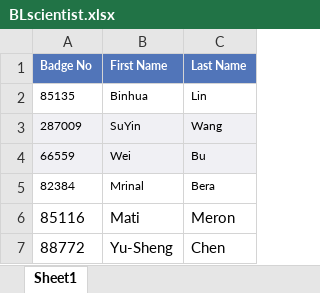
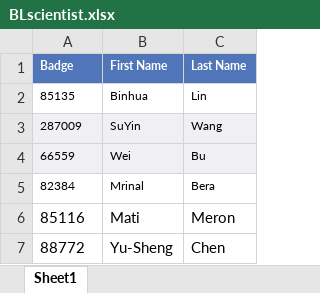
Before and after one commit to chemmatcars/ChemMat_User_Stats, an Excel workbook: Data/BLscientist.xlsx, sheet Sheet1, drawn as a sheet; values as stored, in another font and other column widths than the file's, no borders; the diff names each change by its address in the sheet, - before the commit and + after, or states it on an @@ line.

```diff
--- a/Data/BLscientist.xlsx (sheet Sheet1)
+++ b/Data/BLscientist.xlsx (sheet Sheet1)
-A1: Badge No
+A1: Badge
```
Also changed, not shown: Data/institution_data.xlsx, 1 other file.
